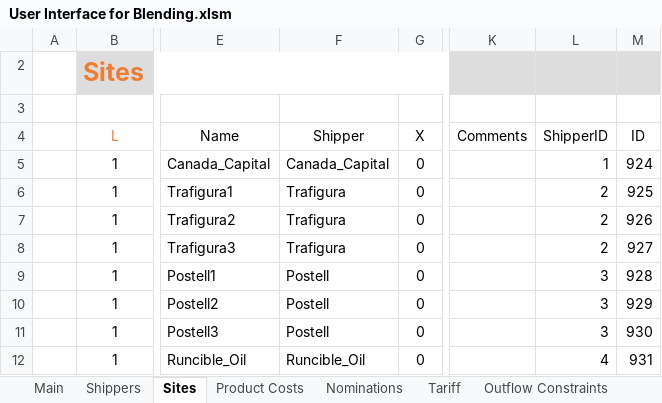
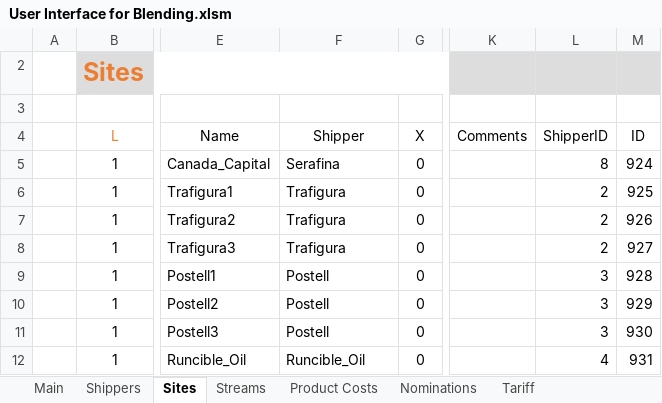
Before and after one commit to xthomas8888/Blending-Model-User-Interface, an Excel workbook: User Interface for Blending.xlsm, sheet Sites, drawn as a sheet; only a part is shown, gaps mark what is left out; values as stored, in another font and other column widths than the file's, no borders; charts and pictures and conditional formats and table styles not drawn; the diff names each change by its address in the sheet, - before the commit and + after, or states it on an @@ line.

```diff
--- a/User Interface for Blending.xlsm (sheet Sites)
+++ b/User Interface for Blending.xlsm (sheet Sites)
-F5 (Shipper): Canada_Capital
+F5 (Shipper): Serafina
-L5 (ShipperID): 1
+L5 (ShipperID): 8
```
Also changed, not shown: sheet Streams, sheet Outflow Constraints, sheet System Tables, sheet Stream Constaints, other sheet tabs, formulas that keep their value, hidden cells, charts or pictures, 1 other file.
